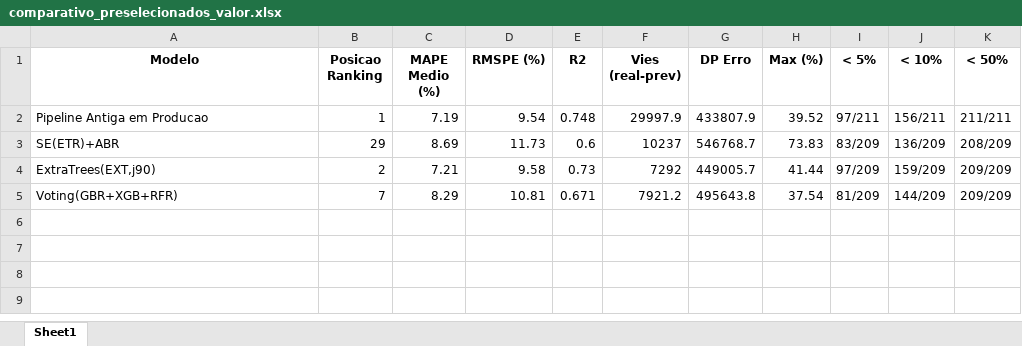
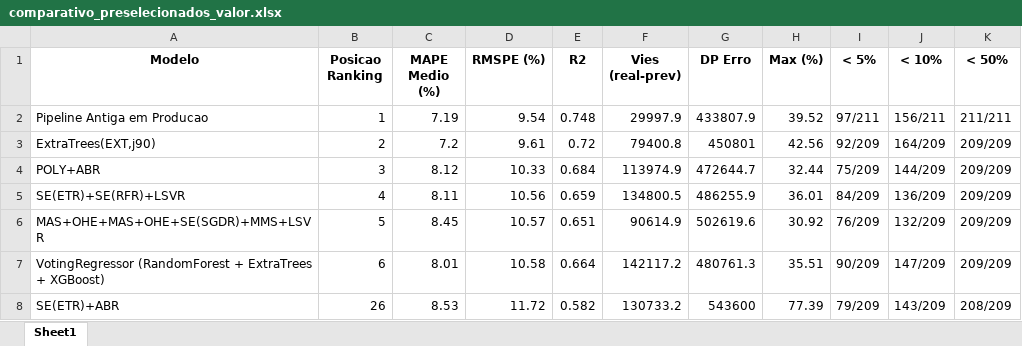
Before and after one commit to Daniel-Alexandre-Ramazzotte/Modelo-Vendas-Diario, an Excel workbook: saidas/comparativo_preselecionados_valor.xlsx, sheet Sheet1, drawn as a sheet; values as stored, in another font and other column widths than the file's, no borders; removed rows and columns are numbered as before the commit, all else as after; the diff names each change by its address in the sheet, - before the commit and + after, or states it on an @@ line.

```diff
--- a/saidas/comparativo_preselecionados_valor.xlsx (sheet Sheet1)
+++ b/saidas/comparativo_preselecionados_valor.xlsx (sheet Sheet1)
-row 3: SE(ETR)+ABR | 29 | 8.69 | 11.73 | 0.6 | 10237 | 546768.7 | 73.83 | 83/209 | 136/209 | 208/209
-C3 (MAPE Medio (%)): 7.21
+C3 (MAPE Medio (%)): 7.2
-D3 (RMSPE (%)): 9.58
+D3 (RMSPE (%)): 9.61
-E3 (R2): 0.73
+E3 (R2): 0.72
-F3 (Vies (real-prev)): 7292
+F3 (Vies (real-prev)): 79400.8
-G3 (DP Erro): 449005.7
+G3 (DP Erro): 450801
-H3 (Max (%)): 41.44
+H3 (Max (%)): 42.56
-I3 (< 5%): 97/209
+I3 (< 5%): 92/209
-J3 (< 10%): 159/209
+J3 (< 10%): 164/209
-row 5: Voting(GBR+XGB+RFR) | 7 | 8.29 | 10.81 | 0.671 | 7921.2 | 495643.8 | 37.54 | 81/209 | 144/209 | 209/209
+row 4: POLY+ABR | 3 | 8.12 | 10.33 | 0.684 | 113974.9 | 472644.7 | 32.44 | 75/209 | 144/209 | 209/209
+row 5: SE(ETR)+SE(RFR)+LSVR | 4 | 8.11 | 10.56 | 0.659 | 134800.5 | 486255.9 | 36.01 | 84/209 | 136/209 | 209/209
+row 6: MAS+OHE+MAS+OHE+SE(SGDR)+MMS+LSVR | 5 | 8.45 | 10.57 | 0.651 | 90614.9 | 502619.6 | 30.92 | 76/209 | 132/209 | 209/209
+row 7: VotingRegressor (RandomForest + ExtraTrees + XGBoost) | 6 | 8.01 | 10.58 | 0.664 | 142117.2 | 480761.3 | 35.51 | 90/209 | 147/209 | 209/209
+row 8: SE(ETR)+ABR | 26 | 8.53 | 11.72 | 0.582 | 130733.2 | 543600 | 77.39 | 79/209 | 143/209 | 208/209
```
Also changed, not shown: resultados/comparativo_antes_depois_debias_qtd.xlsx, saidas/comparativo_preselecionados_qtd.xlsx, 18 other files.
